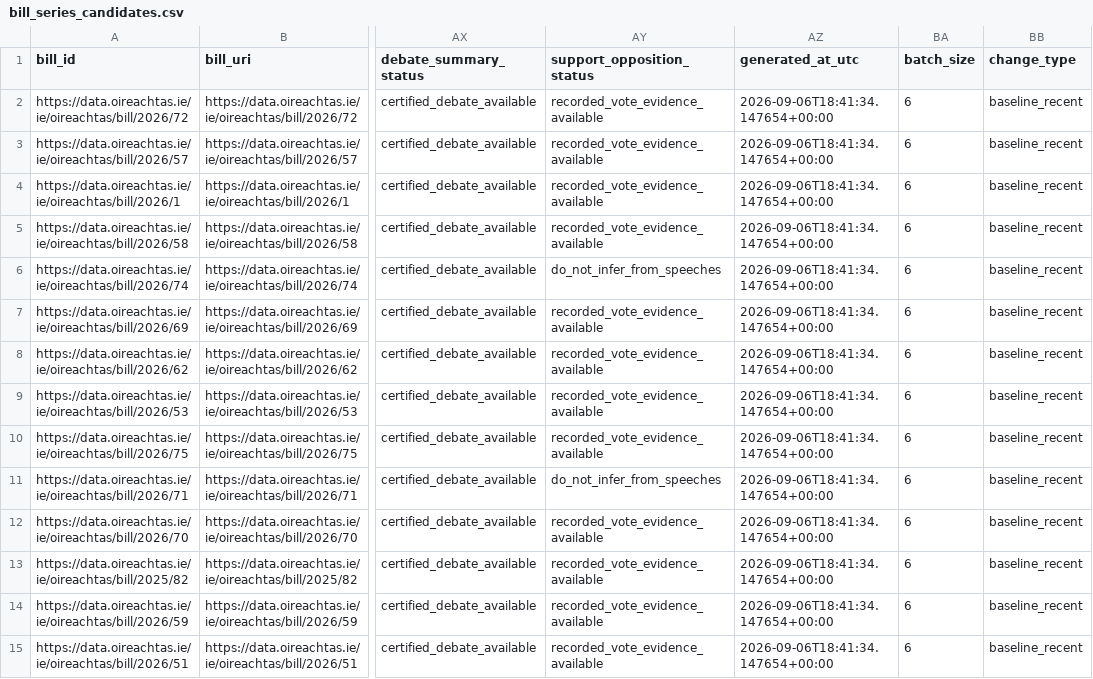
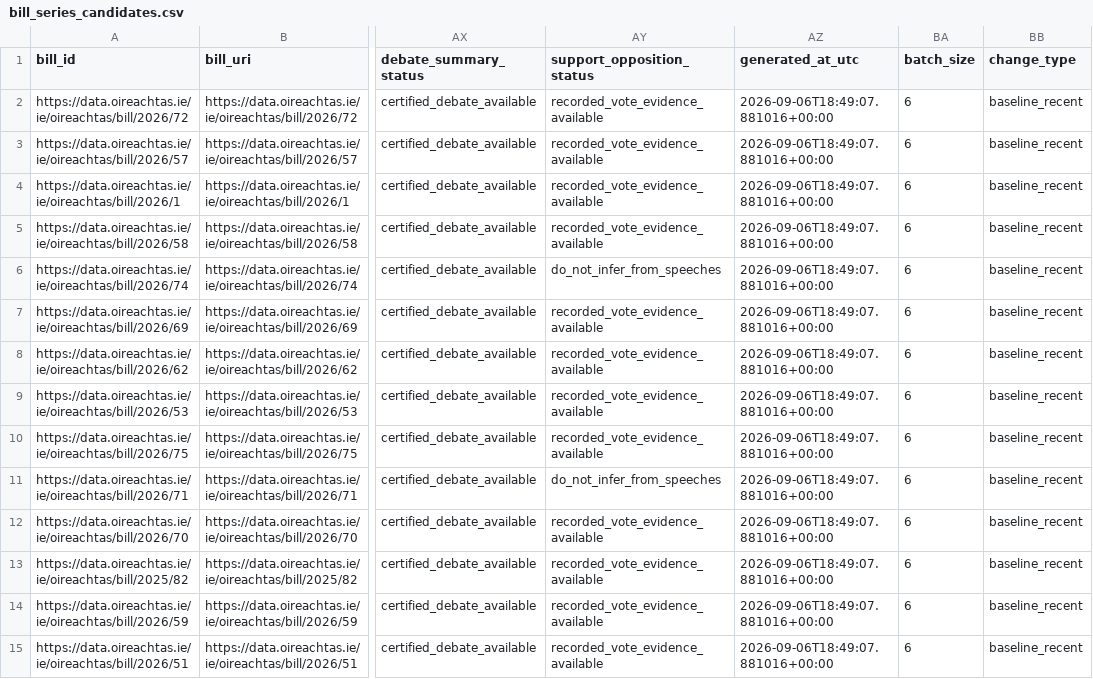
Before and after one commit to eirepolitic/eirepolitic-data-pipeline, a CSV file: diagnostics/bill-content-snapshot-90d/bill_series_candidates.csv, drawn as a sheet; only a part is shown, gaps mark what is left out; the diff covers the shown part only; the diff names each change by its address in the sheet, - before the commit and + after, or states it on an @@ line.

```diff
--- a/diagnostics/bill-content-snapshot-90d/bill_series_candidates.csv
+++ b/diagnostics/bill-content-snapshot-90d/bill_series_candidates.csv
-AZ2:AZ15 (generated_at_utc): 2026-09-06T18:41:34.147654+00:00
+AZ2:AZ15 (generated_at_utc): 2026-09-06T18:49:07.881016+00:00
```
Also changed, not shown: 70 edited cells elsewhere in this file, diagnostics/bill-content-snapshot-90d/bill_content_snapshot.csv, diagnostics/bill-content-snapshot-90d/sample_batch.csv, 2 other files.
